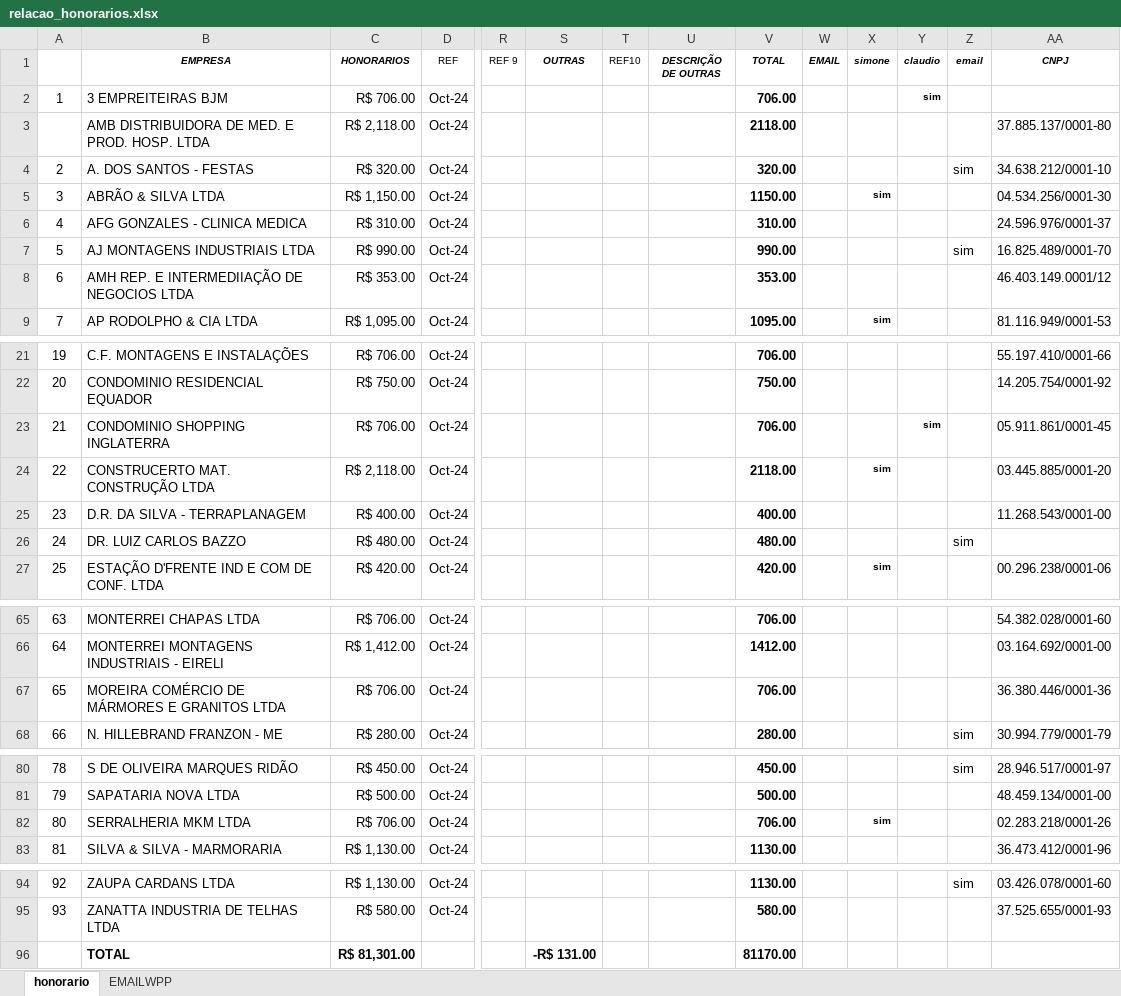
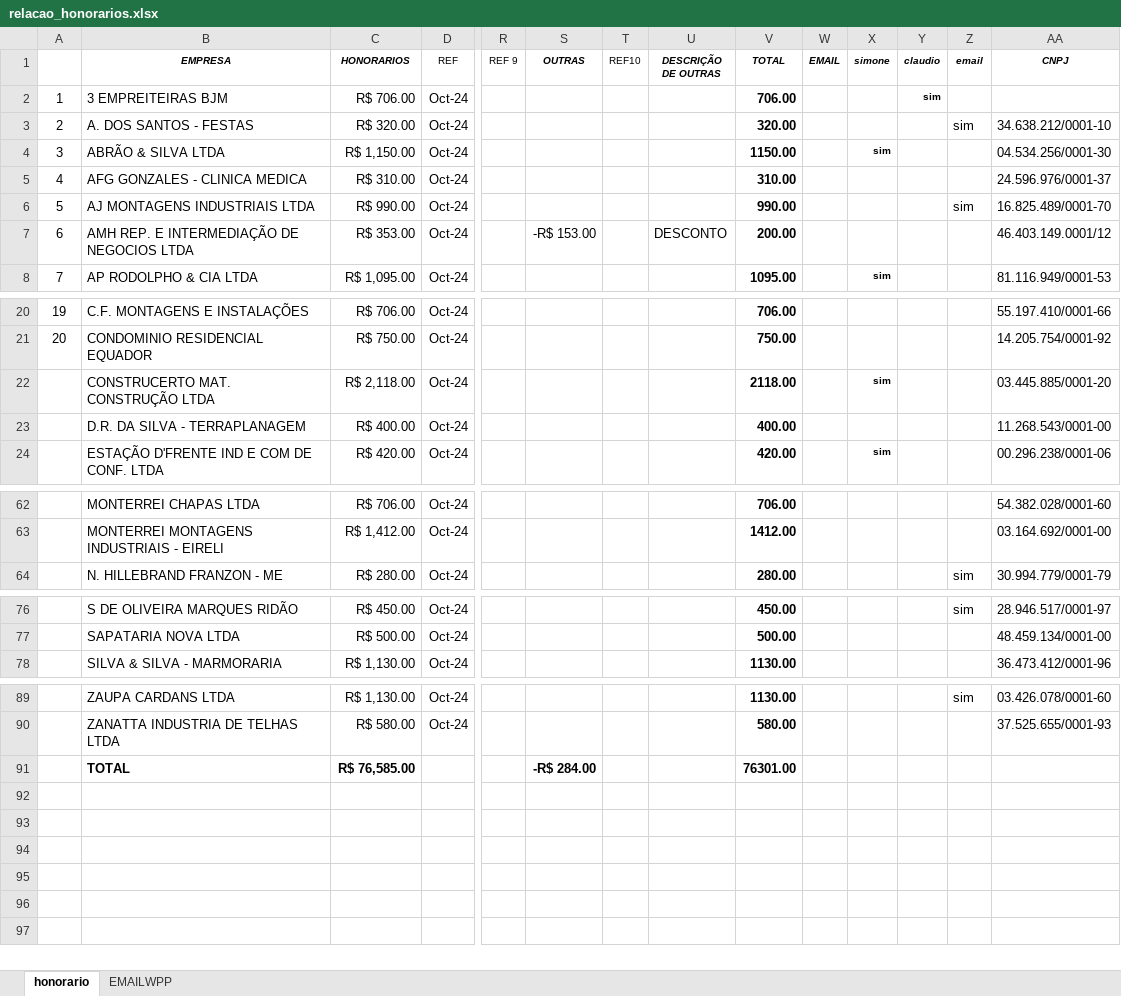
Before and after one commit to LuizHillebrande/Office-automation, an Excel workbook: relacao_honorarios.xlsx, sheet honorario, drawn as a sheet; only a part is shown, gaps mark what is left out; values as stored, in another font and other column widths than the file's, no borders; removed rows and columns are numbered as before the commit, all else as after; rows hold the shown columns only; the diff names each change by its address in the sheet, - before the commit and + after, or states it on an @@ line.

```diff
--- a/relacao_honorarios.xlsx (sheet honorario)
+++ b/relacao_honorarios.xlsx (sheet honorario)
-row 3:  | AMB DISTRIBUIDORA DE MED. E PROD. HOSP. LTDA | R$ 2,118.00 | Oct-24 |  |  |  |  | 2118.00 |  |  |  |  | 37.885.137/0001-80
-B7 (EMPRESA): AMH REP. E INTERMEDIIAÇÃO DE NEGOCIOS LTDA
+B7 (EMPRESA): AMH REP. E INTERMEDIAÇÃO DE NEGOCIOS LTDA
-S7 (OUTRAS): (empty)
+S7 (OUTRAS): -R$ 153.00
-U7 (DESCRIÇÃO DE OUTRAS): (empty)
+U7 (DESCRIÇÃO DE OUTRAS): DESCONTO
-V7 (TOTAL): 353.00
+V7 (TOTAL): 200.00
-row 23: 21 | CONDOMINIO SHOPPING INGLATERRA | R$ 706.00 | Oct-24 |  |  |  |  | 706.00 |  |  | sim |  | 05.911.861/0001-45
@@ column A renumbered between rows 22 and 90 @@
-row 26: 24 | DR. LUIZ CARLOS BAZZO | R$ 480.00 | Oct-24 |  |  |  |  | 480.00 |  |  |  | sim
-row 67: 65 | MOREIRA COMÉRCIO DE MÁRMORES E GRANITOS LTDA | R$ 706.00 | Oct-24 |  |  |  |  | 706.00 |  |  |  |  | 36.380.446/0001-36
-row 82: 80 | SERRALHERIA MKM LTDA | R$ 706.00 | Oct-24 |  |  |  |  | 706.00 |  | sim |  |  | 02.283.218/0001-26
-C91 (HONORARIOS): R$ 81,301.00
+C91 (HONORARIOS): R$ 76,585.00
-S91 (OUTRAS): -R$ 131.00
+S91 (OUTRAS): -R$ 284.00
-V91 (TOTAL): 81170.00
+V91 (TOTAL): 76301.00
```
Also changed, not shown: formulas that keep their value, 4 other files.
